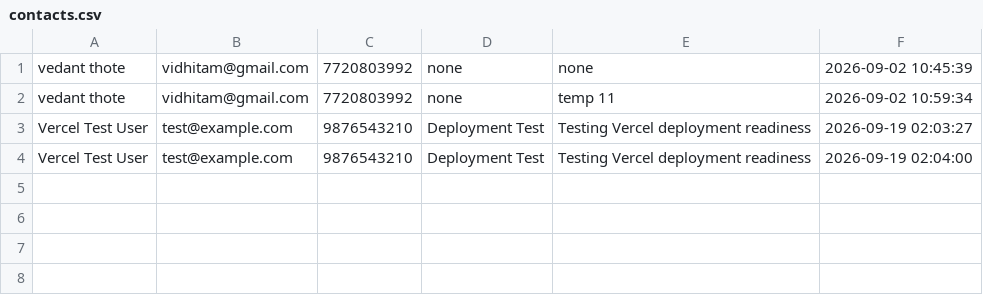
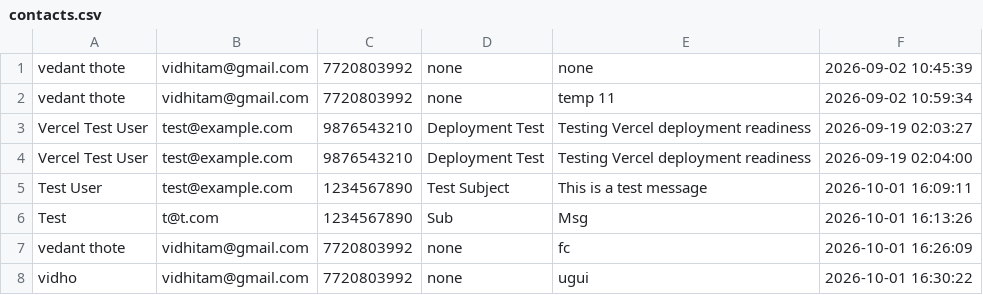
Before and after one commit to Vidhitam-chakole/Zanzavat-Sanstha, a CSV file: public/assets/data/contacts.csv, drawn as a sheet; the diff names each change by its address in the sheet, - before the commit and + after, or states it on an @@ line.

```diff
--- a/public/assets/data/contacts.csv
+++ b/public/assets/data/contacts.csv
+row 5: Test User | test@example.com | 1234567890 | Test Subject | This is a test message | 2026-10-01 16:09:11
+row 6: Test | t@t.com | 1234567890 | Sub | Msg | 2026-10-01 16:13:26
+row 7: vedant thote | vidhitam@gmail.com | 7720803992 | none | fc | 2026-10-01 16:26:09
+row 8: vidho | vidhitam@gmail.com | 7720803992 | none | ugui | 2026-10-01 16:30:22
```
Also changed, not shown: public/assets/data/registrations.csv, 5 other files.
